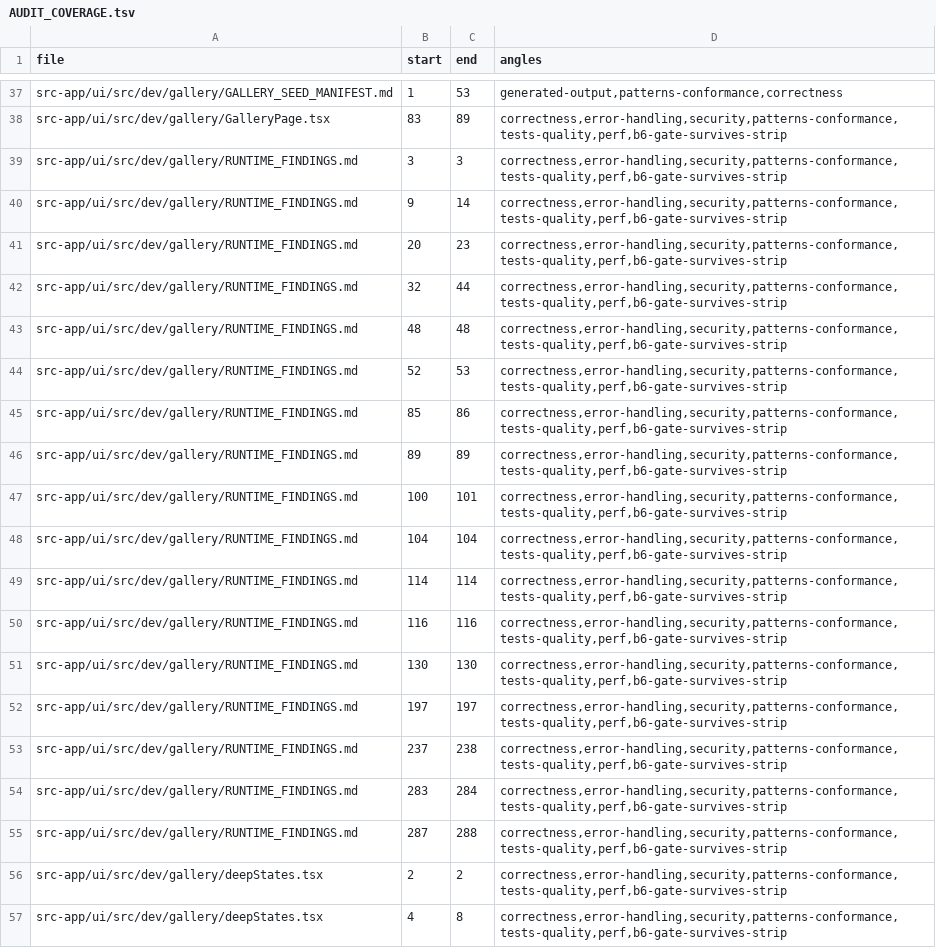
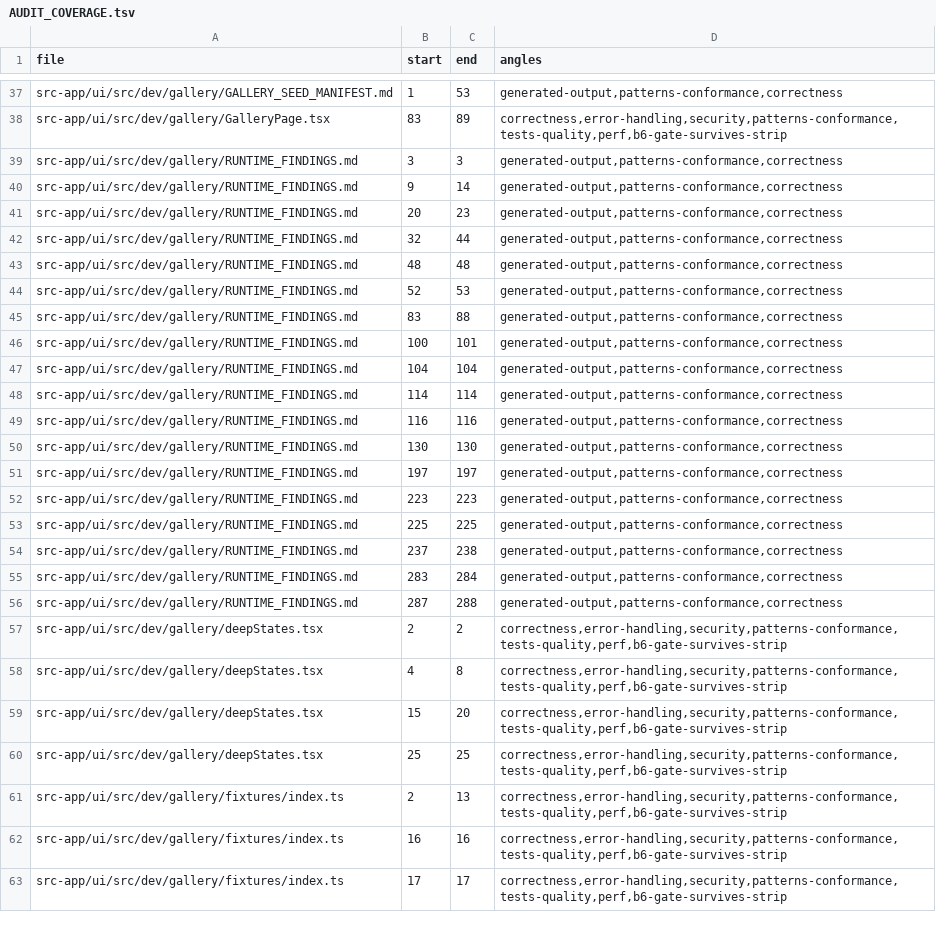
Before and after one commit to ziee-ai/ziee, a TSV file: .lifecycle/showcase-modular-seed/AUDIT_COVERAGE.tsv, drawn as a sheet; only a part is shown, gaps mark what is left out; the shorter side is filled out with more unchanged rows.

Commit message:
lifecycle: cover RUNTIME_FINDINGS report in AUDIT_COVERAGE (generated)

```diff
--- a/.lifecycle/showcase-modular-seed/AUDIT_COVERAGE.tsv
+++ b/.lifecycle/showcase-modular-seed/AUDIT_COVERAGE.tsv
@@ -38,19 +38,20 @@ src-app/ui/src/dev/gallery/GALLERY_SEED_MANIFEST.md	1	53	generated-output,patter
 src-app/ui/src/dev/gallery/GalleryPage.tsx	83	89	correctness,error-handling,security,patterns-conformance,tests-quality,perf,b6-gate-survives-strip
-src-app/ui/src/dev/gallery/RUNTIME_FINDINGS.md	3	3	correctness,error-handling,security,patterns-conformance,tests-quality,perf,b6-gate-survives-strip
-src-app/ui/src/dev/gallery/RUNTIME_FINDINGS.md	9	14	correctness,error-handling,security,patterns-conformance,tests-quality,perf,b6-gate-survives-strip
-src-app/ui/src/dev/gallery/RUNTIME_FINDINGS.md	20	23	correctness,error-handling,security,patterns-conformance,tests-quality,perf,b6-gate-survives-strip
-src-app/ui/src/dev/gallery/RUNTIME_FINDINGS.md	32	44	correctness,error-handling,security,patterns-conformance,tests-quality,perf,b6-gate-survives-strip
-src-app/ui/src/dev/gallery/RUNTIME_FINDINGS.md	48	48	correctness,error-handling,security,patterns-conformance,tests-quality,perf,b6-gate-survives-strip
-src-app/ui/src/dev/gallery/RUNTIME_FINDINGS.md	52	53	correctness,error-handling,security,patterns-conformance,tests-quality,perf,b6-gate-survives-strip
-src-app/ui/src/dev/gallery/RUNTIME_FINDINGS.md	85	86	correctness,error-handling,security,patterns-conformance,tests-quality,perf,b6-gate-survives-strip
-src-app/ui/src/dev/gallery/RUNTIME_FINDINGS.md	89	89	correctness,error-handling,security,patterns-conformance,tests-quality,perf,b6-gate-survives-strip
-src-app/ui/src/dev/gallery/RUNTIME_FINDINGS.md	100	101	correctness,error-handling,security,patterns-conformance,tests-quality,perf,b6-gate-survives-strip
-src-app/ui/src/dev/gallery/RUNTIME_FINDINGS.md	104	104	correctness,error-handling,security,patterns-conformance,tests-quality,perf,b6-gate-survives-strip
-src-app/ui/src/dev/gallery/RUNTIME_FINDINGS.md	114	114	correctness,error-handling,security,patterns-conformance,tests-quality,perf,b6-gate-survives-strip
-src-app/ui/src/dev/gallery/RUNTIME_FINDINGS.md	116	116	correctness,error-handling,security,patterns-conformance,tests-quality,perf,b6-gate-survives-strip
-src-app/ui/src/dev/gallery/RUNTIME_FINDINGS.md	130	130	correctness,error-handling,security,patterns-conformance,tests-quality,perf,b6-gate-survives-strip
-src-app/ui/src/dev/gallery/RUNTIME_FINDINGS.md	197	197	correctness,error-handling,security,patterns-conformance,tests-quality,perf,b6-gate-survives-strip
-src-app/ui/src/dev/gallery/RUNTIME_FINDINGS.md	237	238	correctness,error-handling,security,patterns-conformance,tests-quality,perf,b6-gate-survives-strip
-src-app/ui/src/dev/gallery/RUNTIME_FINDINGS.md	283	284	correctness,error-handling,security,patterns-conformance,tests-quality,perf,b6-gate-survives-strip
-src-app/ui/src/dev/gallery/RUNTIME_FINDINGS.md	287	288	correctness,error-handling,security,patterns-conformance,tests-quality,perf,b6-gate-survives-strip
+src-app/ui/src/dev/gallery/RUNTIME_FINDINGS.md	3	3	generated-output,patterns-conformance,correctness
+src-app/ui/src/dev/gallery/RUNTIME_FINDINGS.md	9	14	generated-output,patterns-conformance,correctness
+src-app/ui/src/dev/gallery/RUNTIME_FINDINGS.md	20	23	generated-output,patterns-conformance,correctness
+src-app/ui/src/dev/gallery/RUNTIME_FINDINGS.md	32	44	generated-output,patterns-conformance,correctness
+src-app/ui/src/dev/gallery/RUNTIME_FINDINGS.md	48	48	generated-output,patterns-conformance,correctness
+src-app/ui/src/dev/gallery/RUNTIME_FINDINGS.md	52	53	generated-output,patterns-conformance,correctness
+src-app/ui/src/dev/gallery/RUNTIME_FINDINGS.md	83	88	generated-output,patterns-conformance,correctness
+src-app/ui/src/dev/gallery/RUNTIME_FINDINGS.md	100	101	generated-output,patterns-conformance,correctness
+src-app/ui/src/dev/gallery/RUNTIME_FINDINGS.md	104	104	generated-output,patterns-conformance,correctness
+src-app/ui/src/dev/gallery/RUNTIME_FINDINGS.md	114	114	generated-output,patterns-conformance,correctness
+src-app/ui/src/dev/gallery/RUNTIME_FINDINGS.md	116	116	generated-output,patterns-conformance,correctness
+src-app/ui/src/dev/gallery/RUNTIME_FINDINGS.md	130	130	generated-output,patterns-conformance,correctness
+src-app/ui/src/dev/gallery/RUNTIME_FINDINGS.md	197	197	generated-output,patterns-conformance,correctness
+src-app/ui/src/dev/gallery/RUNTIME_FINDINGS.md	223	223	generated-output,patterns-conformance,correctness
+src-app/ui/src/dev/gallery/RUNTIME_FINDINGS.md	225	225	generated-output,patterns-conformance,correctness
+src-app/ui/src/dev/gallery/RUNTIME_FINDINGS.md	237	238	generated-output,patterns-conformance,correctness
+src-app/ui/src/dev/gallery/RUNTIME_FINDINGS.md	283	284	generated-output,patterns-conformance,correctness
+src-app/ui/src/dev/gallery/RUNTIME_FINDINGS.md	287	288	generated-output,patterns-conformance,correctness
 src-app/ui/src/dev/gallery/deepStates.tsx	2	2	correctness,error-handling,security,patterns-conformance,tests-quality,perf,b6-gate-survives-strip
```
